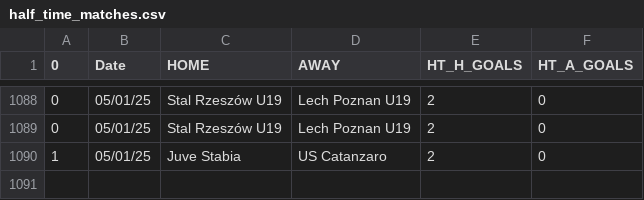
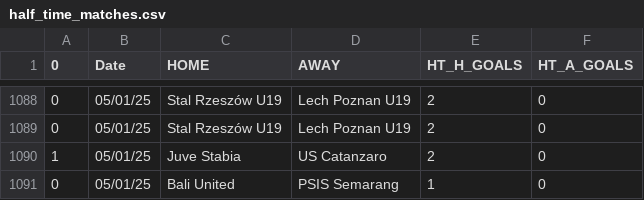
Before and after one commit to JOSPHATT/Finished_Matches, a CSV file: half_time_matches.csv, drawn as a sheet; only a part is shown, gaps mark what is left out.

```diff
--- a/half_time_matches.csv
+++ b/half_time_matches.csv
@@ -1090 +1090,2 @@
 1,05/01/25,Juve Stabia,US Catanzaro,2,0
+0,05/01/25,Bali United,PSIS Semarang,1,0
```
